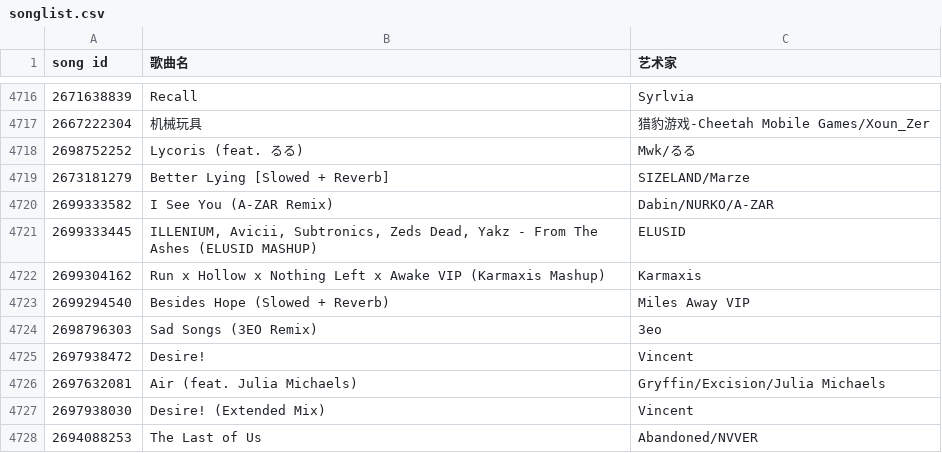
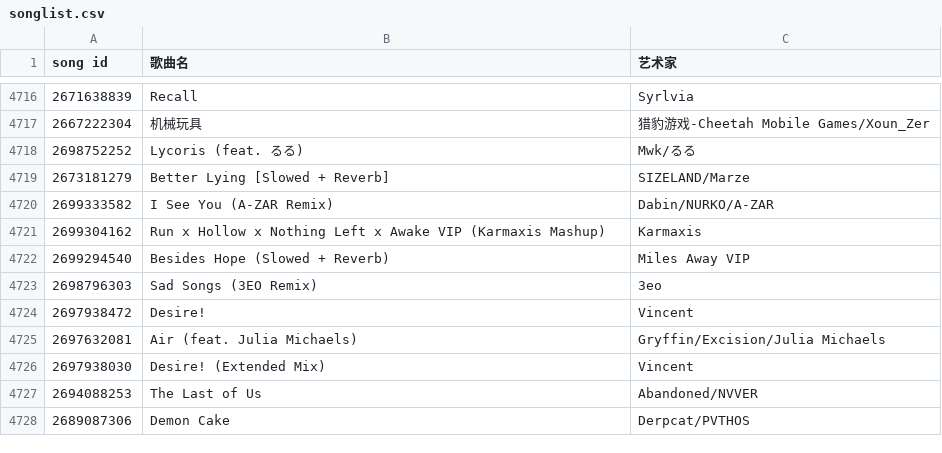
Before and after one commit to im3flower/Melodic-Dubstep-vote, a CSV file: songlist.csv, drawn as a sheet; only a part is shown, gaps mark what is left out; the shorter side is filled out with more unchanged rows; the diff names each change by its address in the sheet, - before the commit and + after, or states it on an @@ line.

Commit message:
Update songlist.csv

```diff
--- a/songlist.csv
+++ b/songlist.csv
-row 4721: 2699333445 | ILLENIUM, Avicii, Subtronics, Zeds Dead, Yakz - From The Ashes (ELUSID MASHUP) | ELUSID
```
